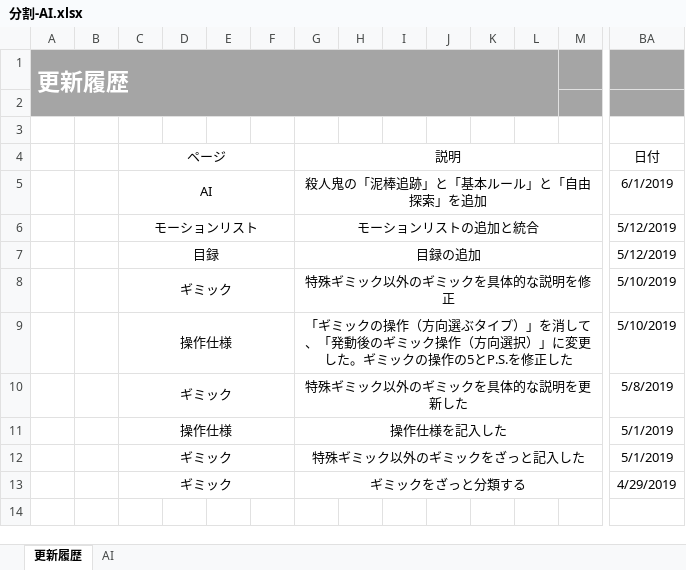
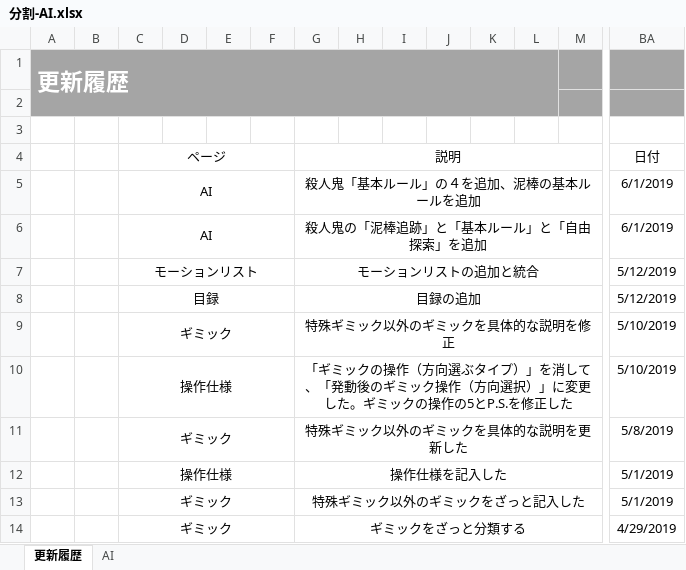
Before and after one commit to crazymarks/ghostcanguard_file, an Excel workbook: 仕様書/分割/分割-AI.xlsx, sheet 更新履歴, drawn as a sheet; only a part is shown, gaps mark what is left out; values as stored, in another font and other column widths than the file's, no borders; rows hold the shown columns only; the diff names each change by its address in the sheet, - before the commit and + after, or states it on an @@ line.

Commit message:
2019/6/20-22.18統合 「モーションリスト」ページ：「モーションリスト」統合 「概要 」ページ：概要ページ更新 「ギミック」ページ：「警備員の観察モード」を削除、ステージ制に応じて「聖杯」「お守り」の仕様を変更 「カメラワーク」ページ：「画面がマップの端の外へ行く処理」を削除、「基本処理」を変更 「AI」ページ：殺人鬼「基本ルール」の４を追加、泥棒の基本ルールを追加

```diff
--- a/仕様書/分割/分割-AI.xlsx (sheet 更新履歴)
+++ b/仕様書/分割/分割-AI.xlsx (sheet 更新履歴)
+row 5:  |  | AI |  |  |  | 殺人鬼「基本ルール」の４を追加、泥棒の基本ルールを追加 |  |  |  |  |  |  | 6/1/2019
```
Also changed, not shown: sheet AI, charts or pictures, 仕様書/分割/分割-カメラワーク.xlsx, 仕様書/分割/分割-ギミック.xlsx, 2 other files.
